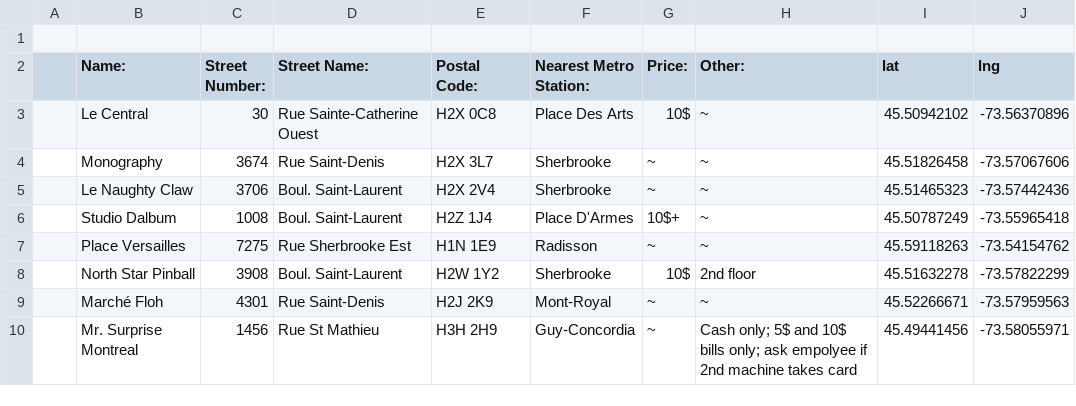
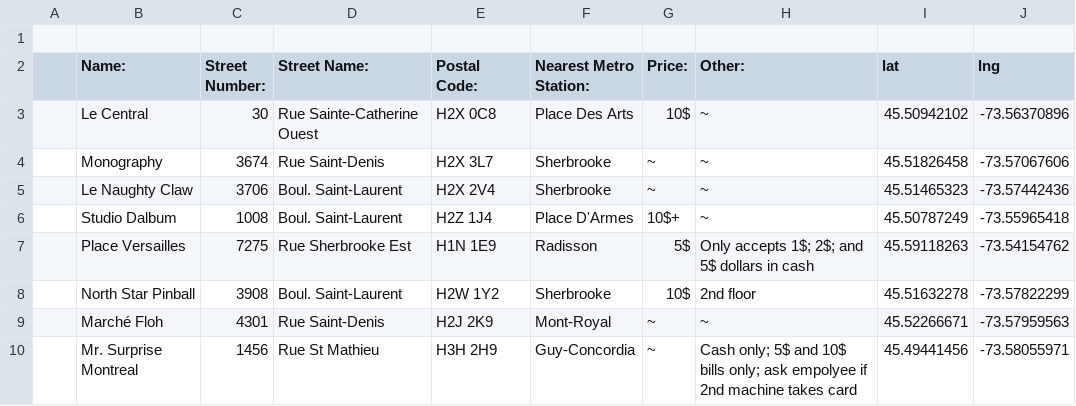
Before and after one commit to sreymon/photo-booths, a CSV file: photobooths.csv, drawn as a sheet.

Commit message:
Update photobooths.csv

```diff
--- a/photobooths.csv
+++ b/photobooths.csv
@@ -6,3 +6,3 @@
 ,Studio Dalbum,1008,Boul. Saint-Laurent,H2Z 1J4,Place D'Armes,10$+,~,45.50787249,-73.55965418
-,Place Versailles,7275,Rue Sherbrooke Est,H1N 1E9,Radisson,~,~,45.59118263,-73.54154762
+,Place Versailles,7275,Rue Sherbrooke Est,H1N 1E9,Radisson,5$,Only accepts 1$; 2$; and 5$ dollars in cash,45.59118263,-73.54154762
 ,North Star Pinball,3908,Boul. Saint-Laurent,H2W 1Y2,Sherbrooke,10$,2nd floor,45.51632278,-73.57822299
```
